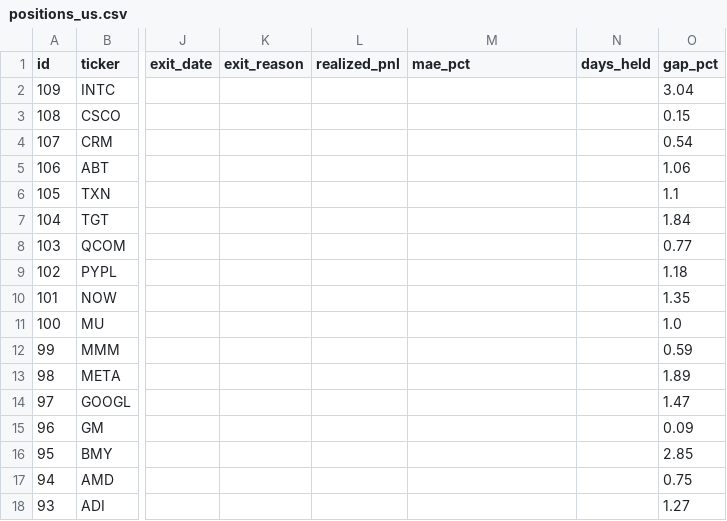
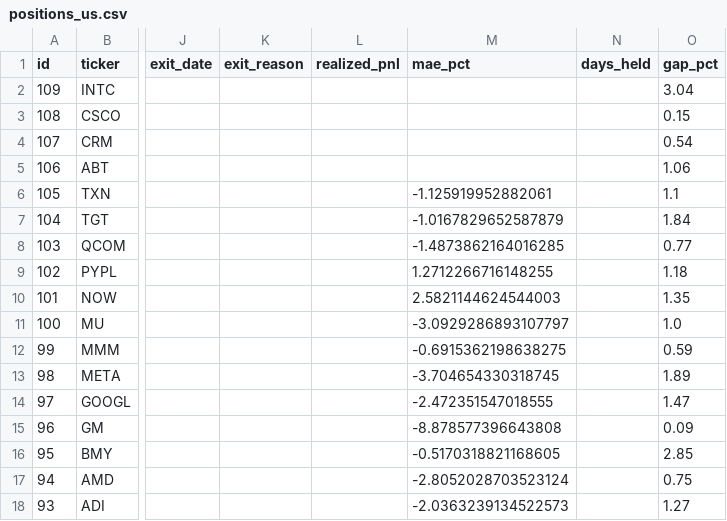
Before and after one commit to benjaminneilan16/small-cap, a CSV file: reports/positions_us.csv, drawn as a sheet; only a part is shown, gaps mark what is left out; the diff names each change by its address in the sheet, - before the commit and + after, or states it on an @@ line.

```diff
--- a/reports/positions_us.csv
+++ b/reports/positions_us.csv
-M6 (mae_pct): (empty)
+M6 (mae_pct): -1.125919952882061
-M7 (mae_pct): (empty)
+M7 (mae_pct): -1.0167829652587879
-M8 (mae_pct): (empty)
+M8 (mae_pct): -1.4873862164016285
-M9 (mae_pct): (empty)
+M9 (mae_pct): 1.2712266716148255
-M10 (mae_pct): (empty)
+M10 (mae_pct): 2.5821144624544003
-M11 (mae_pct): (empty)
+M11 (mae_pct): -3.0929286893107797
-M12 (mae_pct): (empty)
+M12 (mae_pct): -0.6915362198638275
-M13 (mae_pct): (empty)
+M13 (mae_pct): -3.704654330318745
-M14 (mae_pct): (empty)
+M14 (mae_pct): -2.472351547018555
-M15 (mae_pct): (empty)
+M15 (mae_pct): -8.878577396643808
-M16 (mae_pct): (empty)
+M16 (mae_pct): -0.5170318821168605
-M17 (mae_pct): (empty)
+M17 (mae_pct): -2.8052028703523124
-M18 (mae_pct): (empty)
+M18 (mae_pct): -2.0363239134522573
```
Also changed, not shown: reports/orders_us.csv, 3 other files.
